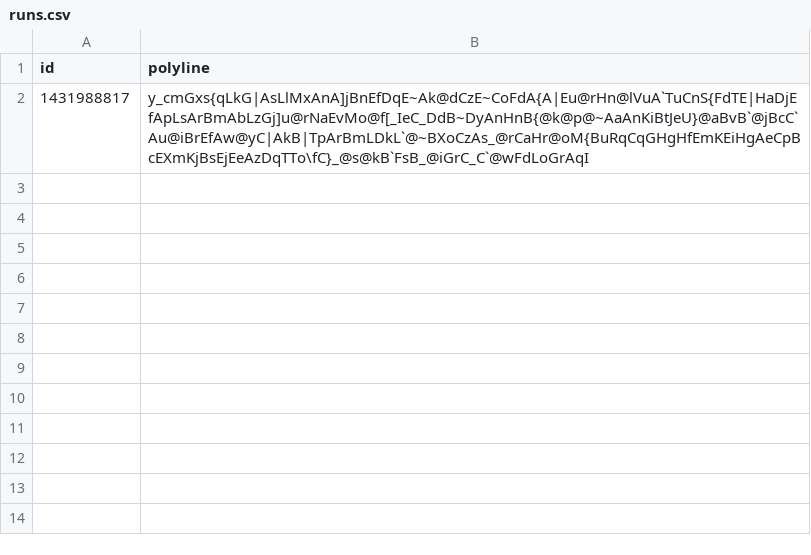
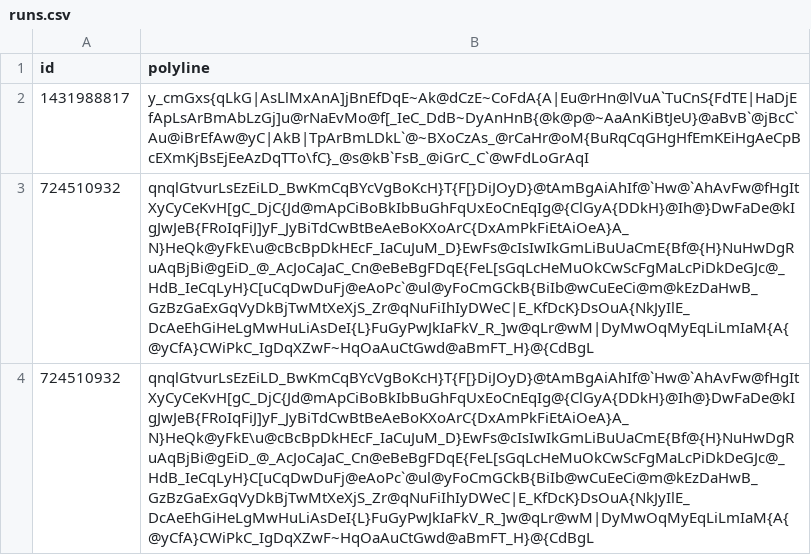
Before and after one commit to lislel/strava, a CSV file: runs.csv, drawn as a sheet; only a part is shown; the diff covers the shown part only; the diff names each change by its address in the sheet, - before the commit and + after, or states it on an @@ line.

```diff
--- a/runs.csv
+++ b/runs.csv
+row 3: 724510932 | qnqlGtvurLsEzEiLD_BwKmCqBYcVgBoKcH}T{F[}DiJOyD}@tAmBgAiAhIf@`Hw@`AhAvFw@fHgItXyCyCeKvH[gC_DjC{Jd@mApCiBoBkIbBuGhFqUxEoCnEqIg@{ClGyA{DDkH}@Ih@}DwFaDe@kIgJwJeB{FRoIqFiJ]yF_JyBiTdCwBtBeAeBoKXoArC{DxAmPkFiEtAiOeA}A_N}HeQk@yFkE\u@cBcBpDkHEcF_IaCuJuM_D}EwFs@cIsIwIkGmLiBuUaCmE{Bf@{H}NuHwDgRuAqBjBi@gEiD_@_AcJoCaJaC_Cn@eBeBgFDqE{FeL[sGqLcHeMuOkCwScFgMaLcPiDkDeGJc@_HdB_IeCqLyH}C[uCqDwDuFj@eAoPc`@ul@yFoCmGCkB{BiIb@wCuEeCi@m@kEzDaHwB_GzBzGaExGqVyDkBjTwMtXeXjS_Zr@qNuFiIhIyDWeC|E_KfDcK}DsOuA{NkJyIlE_DcAeEhGiHeLgMwHuLiAsDeI{L}FuGyPwJkIaFkV_R_]w@qLr@wM|DyMwOqMyEqLiLmIaM{A{@yCfA}CWiPkC_IgDqXZwF~HqOaAuCtGwd@aBmFT_H}@{CdBgL
+row 4: 724510932 | qnqlGtvurLsEzEiLD_BwKmCqBYcVgBoKcH}T{F[}DiJOyD}@tAmBgAiAhIf@`Hw@`AhAvFw@fHgItXyCyCeKvH[gC_DjC{Jd@mApCiBoBkIbBuGhFqUxEoCnEqIg@{ClGyA{DDkH}@Ih@}DwFaDe@kIgJwJeB{FRoIqFiJ]yF_JyBiTdCwBtBeAeBoKXoArC{DxAmPkFiEtAiOeA}A_N}HeQk@yFkE\u@cBcBpDkHEcF_IaCuJuM_D}EwFs@cIsIwIkGmLiBuUaCmE{Bf@{H}NuHwDgRuAqBjBi@gEiD_@_AcJoCaJaC_Cn@eBeBgFDqE{FeL[sGqLcHeMuOkCwScFgMaLcPiDkDeGJc@_HdB_IeCqLyH}C[uCqDwDuFj@eAoPc`@ul@yFoCmGCkB{BiIb@wCuEeCi@m@kEzDaHwB_GzBzGaExGqVyDkBjTwMtXeXjS_Zr@qNuFiIhIyDWeC|E_KfDcK}DsOuA{NkJyIlE_DcAeEhGiHeLgMwHuLiAsDeI{L}FuGyPwJkIaFkV_R_]w@qLr@wM|DyMwOqMyEqLiLmIaM{A{@yCfA}CWiPkC_IgDqXZwF~HqOaAuCtGwd@aBmFT_H}@{CdBgL
```
Also changed, not shown: 2 added rows elsewhere in this file, 1 other file.
